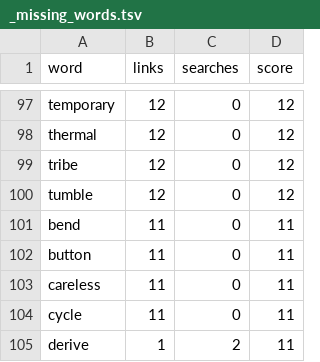
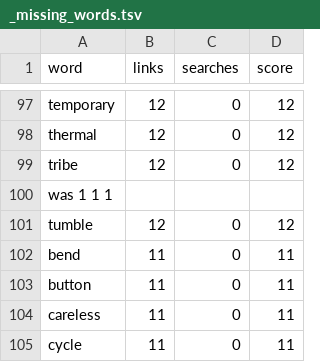
Before and after one commit to dai1981/word, a TSV file: data/_missing_words.tsv, drawn as a sheet; only a part is shown, gaps mark what is left out; the shorter side is filled out with more unchanged rows.

Commit message:
Update _missing_words.tsv

```diff
--- a/data/_missing_words.tsv
+++ b/data/_missing_words.tsv
@@ -99,2 +99,3 @@ thermal	12	0	12
 tribe	12	0	12
+was 1 1 1
 tumble	12	0	12
```
